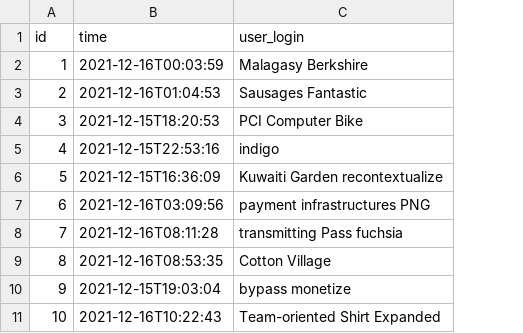
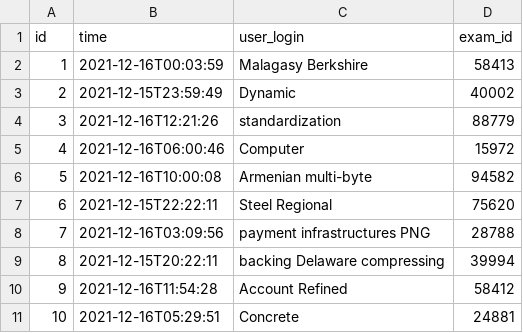
Before and after one commit to lorweth/study-space-microservice, a CSV file: AnswerStore/src/main/resources/config/liquibase/fake-data/answer_sheet.csv, drawn as a sheet; the diff names each change by its address in the sheet, - before the commit and + after, or states it on an @@ line.

```diff
--- a/AnswerStore/src/main/resources/config/liquibase/fake-data/answer_sheet.csv
+++ b/AnswerStore/src/main/resources/config/liquibase/fake-data/answer_sheet.csv
+column D (exam_id), rows 2-11: 58413 | 40002 | 88779 | 15972 | 94582 | 75620 | 28788 | 39994 | 58412 | 24881
-B3 (time): 2021-12-16T01:04:53
+B3 (time): 2021-12-15T23:59:49
-C3 (user_login): Sausages Fantastic
+C3 (user_login): Dynamic
-B4 (time): 2021-12-15T18:20:53
+B4 (time): 2021-12-16T12:21:26
-C4 (user_login): PCI Computer Bike
+C4 (user_login): standardization
-B5 (time): 2021-12-15T22:53:16
+B5 (time): 2021-12-16T06:00:46
-C5 (user_login): indigo
+C5 (user_login): Computer
-B6 (time): 2021-12-15T16:36:09
+B6 (time): 2021-12-16T10:00:08
-C6 (user_login): Kuwaiti Garden recontextualize
+C6 (user_login): Armenian multi-byte
-B7 (time): 2021-12-16T03:09:56
+B7 (time): 2021-12-15T22:22:11
-C7 (user_login): payment infrastructures PNG
+C7 (user_login): Steel Regional
-B8 (time): 2021-12-16T08:11:28
+B8 (time): 2021-12-16T03:09:56
-C8 (user_login): transmitting Pass fuchsia
+C8 (user_login): payment infrastructures PNG
-B9 (time): 2021-12-16T08:53:35
+B9 (time): 2021-12-15T20:22:11
-C9 (user_login): Cotton Village
+C9 (user_login): backing Delaware compressing
-B10 (time): 2021-12-15T19:03:04
+B10 (time): 2021-12-16T11:54:28
-C10 (user_login): bypass monetize
+C10 (user_login): Account Refined
-B11 (time): 2021-12-16T10:22:43
+B11 (time): 2021-12-16T05:29:51
-C11 (user_login): Team-oriented Shirt Expanded
+C11 (user_login): Concrete
```
Also changed, not shown: 7 other files.
